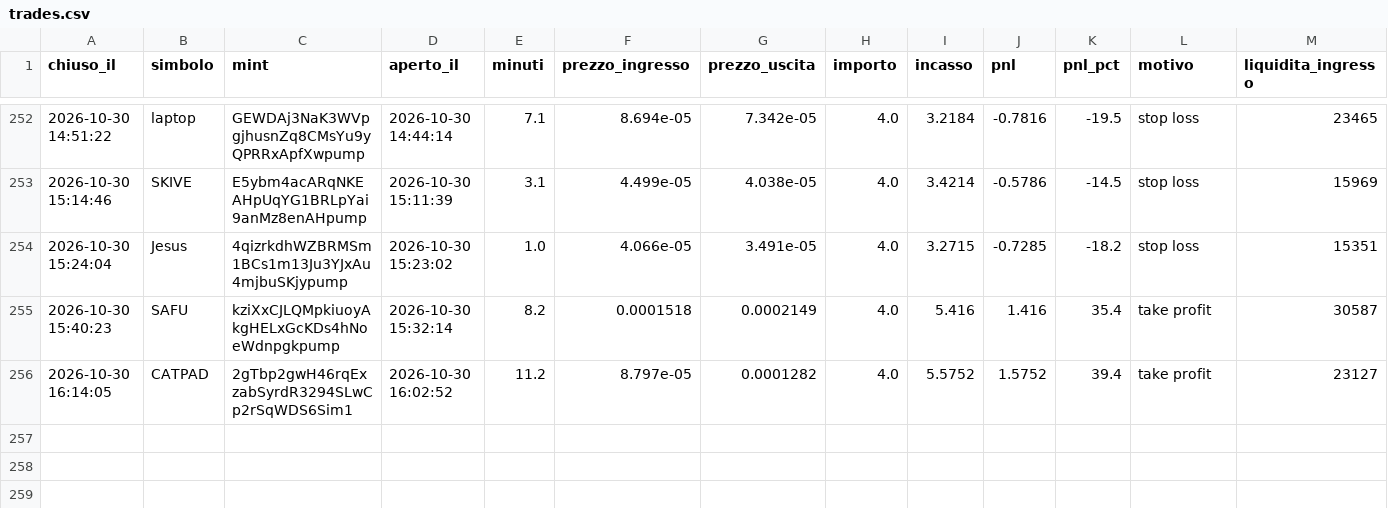
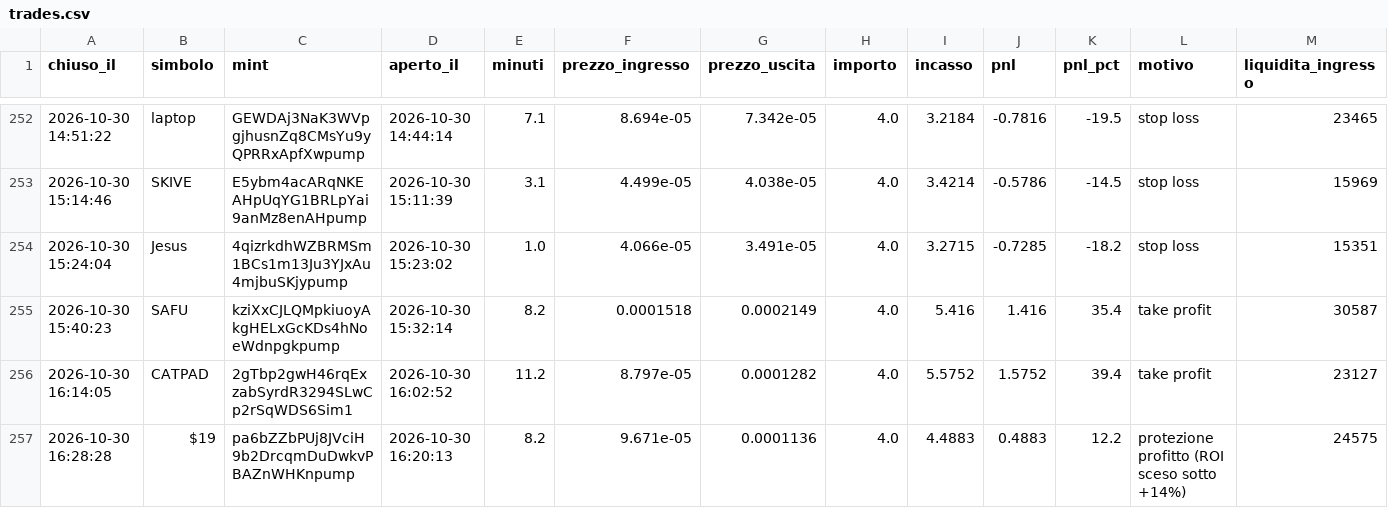
Before and after one commit to rniko1508-ui/Paper-bot, a CSV file: trades.csv, drawn as a sheet; only a part is shown, gaps mark what is left out.

```diff
--- a/trades.csv
+++ b/trades.csv
@@ -256 +256,2 @@ chiuso_il,simbolo,mint,aperto_il,minuti,prezzo_ingresso,prezzo_uscita,importo,in
 2026-10-30 16:14:05,CATPAD,2gTbp2gwH46rqExzabSyrdR3294SLwCp2rSqWDS6Sim1,2026-10-30 16:02:52,11.2,8.797e-05,0.0001282,4.0,5.5752,1.5752,39.4,take profit,23127
+2026-10-30 16:28:28,$19,pa6bZZbPUj8JVciH9b2DrcqmDuDwkvPBAZnWHKnpump,2026-10-30 16:20:13,8.2,9.671e-05,0.0001136,4.0,4.4883,0.4883,12.2,protezione profitto (ROI sceso sotto +14%),24575
```
Also changed, not shown: 3 other files.
